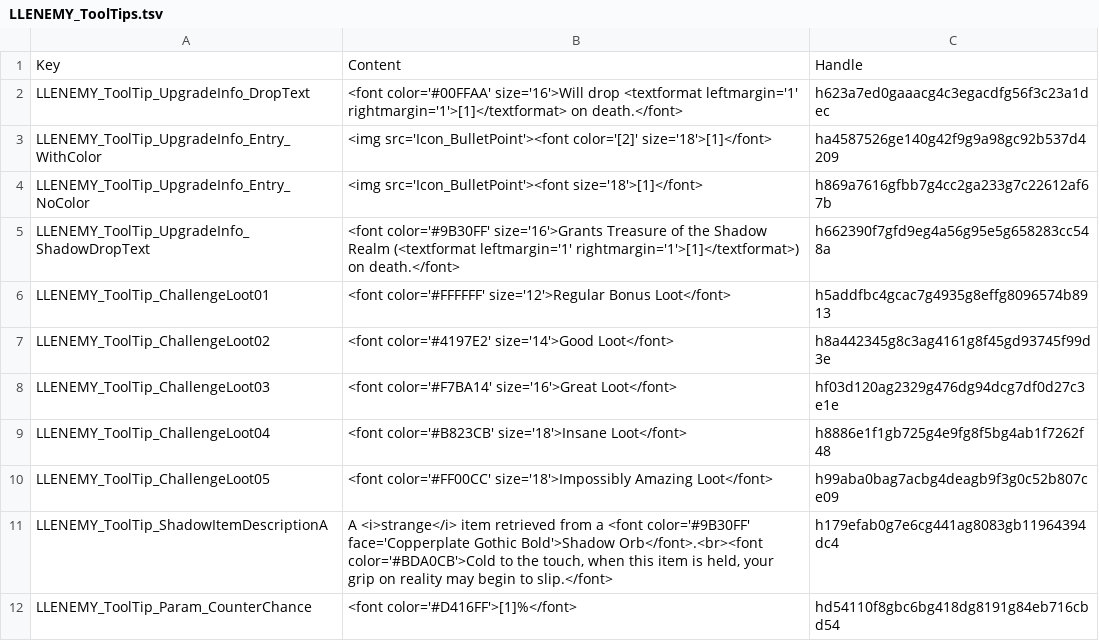
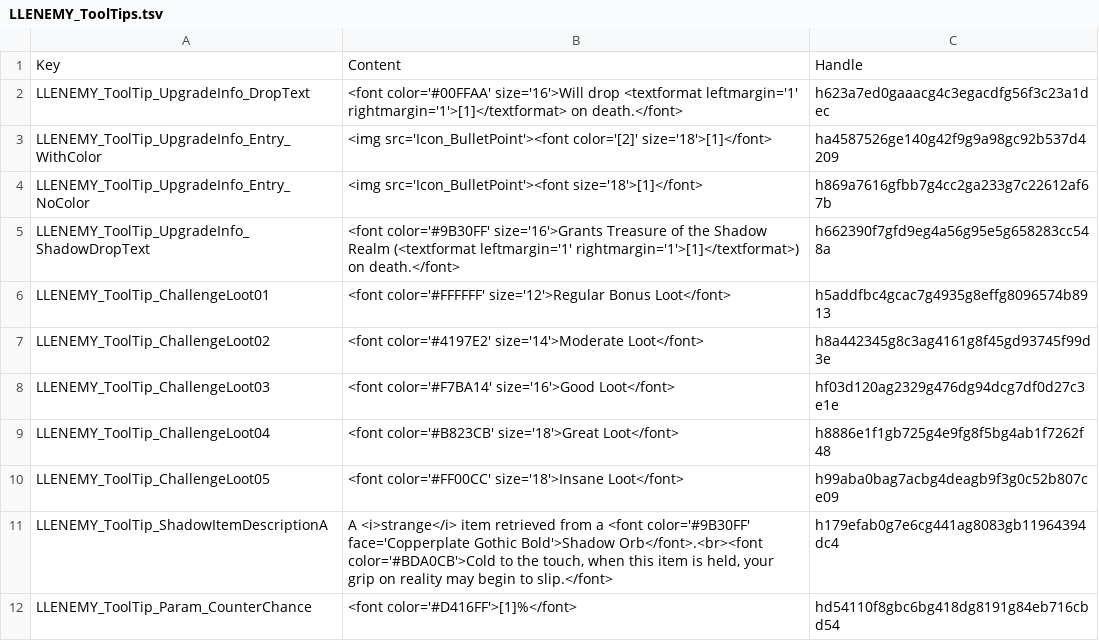
Before and after one commit to LaughingLeader-DOS2-Mods/EnemyUpgradeOverhaul, a TSV file: LocalKeys/LLENEMY_ToolTips.tsv, drawn as a sheet.

Commit message:
Reworded CP loot text with hardmode in mind

```diff
--- a/LocalKeys/LLENEMY_ToolTips.tsv
+++ b/LocalKeys/LLENEMY_ToolTips.tsv
@@ -6,6 +6,6 @@ LLENEMY_ToolTip_UpgradeInfo_ShadowDropText	<font color='#9B30FF' size='16'>Grant
 LLENEMY_ToolTip_ChallengeLoot01	<font color='#FFFFFF' size='12'>Regular Bonus Loot</font>	h5addfbc4gcac7g4935g8effg8096574b8913
-LLENEMY_ToolTip_ChallengeLoot02	<font color='#4197E2' size='14'>Good Loot</font>	h8a442345g8c3ag4161g8f45gd93745f99d3e
-LLENEMY_ToolTip_ChallengeLoot03	<font color='#F7BA14' size='16'>Great Loot</font>	hf03d120ag2329g476dg94dcg7df0d27c3e1e
-LLENEMY_ToolTip_ChallengeLoot04	<font color='#B823CB' size='18'>Insane Loot</font>	h8886e1f1gb725g4e9fg8f5bg4ab1f7262f48
-LLENEMY_ToolTip_ChallengeLoot05	<font color='#FF00CC' size='18'>Impossibly Amazing Loot</font>	h99aba0bag7acbg4deagb9f3g0c52b807ce09
+LLENEMY_ToolTip_ChallengeLoot02	<font color='#4197E2' size='14'>Moderate Loot</font>	h8a442345g8c3ag4161g8f45gd93745f99d3e
+LLENEMY_ToolTip_ChallengeLoot03	<font color='#F7BA14' size='16'>Good Loot</font>	hf03d120ag2329g476dg94dcg7df0d27c3e1e
+LLENEMY_ToolTip_ChallengeLoot04	<font color='#B823CB' size='18'>Great Loot</font>	h8886e1f1gb725g4e9fg8f5bg4ab1f7262f48
+LLENEMY_ToolTip_ChallengeLoot05	<font color='#FF00CC' size='18'>Insane Loot</font>	h99aba0bag7acbg4deagb9f3g0c52b807ce09
 LLENEMY_ToolTip_ShadowItemDescriptionA	A <i>strange</i> item retrieved from a <font color='#9B30FF' face='Copperplate Gothic Bold'>Shadow Orb</font>.<br><font color='#BDA0CB'>Cold to the touch, when this item is held, your grip on reality may begin to slip.</font>	h179efab0g7e6cg441ag8083gb11964394dc4
```
Also changed, not shown: 2 other files.
